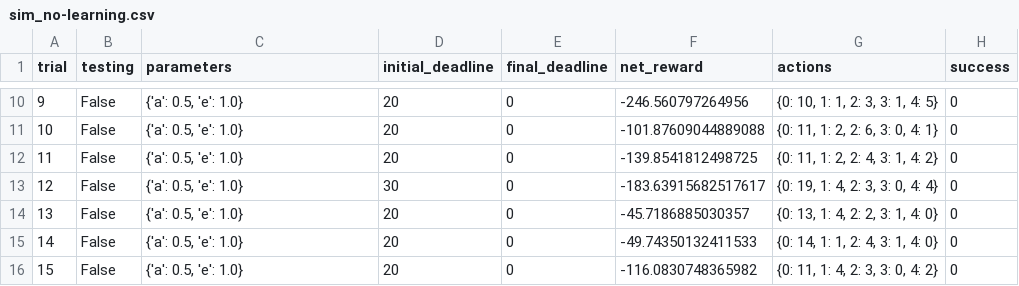
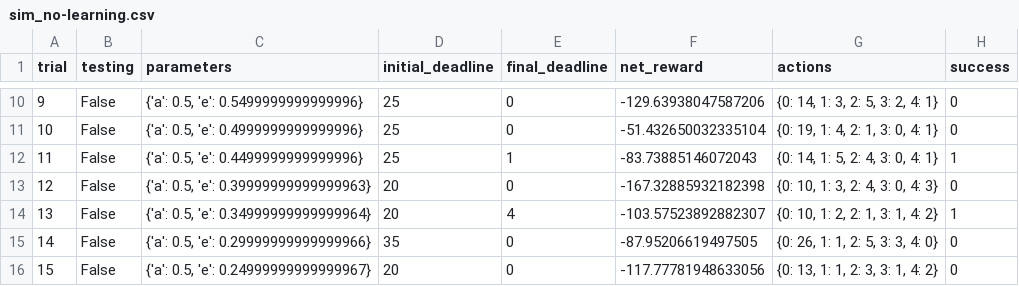
Before and after one commit to shubhamdotjain/smartcab, a CSV file: logs/sim_no-learning.csv, drawn as a sheet; only a part is shown, gaps mark what is left out; the diff covers the shown part only.

```diff
--- a/logs/sim_no-learning.csv
+++ b/logs/sim_no-learning.csv
@@ -10,7 +10,7 @@ trial,testing,parameters,initial_deadline,final_deadline,net_reward,actions,succ
-9,False,"{'a': 0.5, 'e': 1.0}",20,0,-246.560797264956,"{0: 10, 1: 1, 2: 3, 3: 1, 4: 5}",0
-10,False,"{'a': 0.5, 'e': 1.0}",20,0,-101.87609044889088,"{0: 11, 1: 2, 2: 6, 3: 0, 4: 1}",0
-11,False,"{'a': 0.5, 'e': 1.0}",20,0,-139.8541812498725,"{0: 11, 1: 2, 2: 4, 3: 1, 4: 2}",0
-12,False,"{'a': 0.5, 'e': 1.0}",30,0,-183.63915682517617,"{0: 19, 1: 4, 2: 3, 3: 0, 4: 4}",0
-13,False,"{'a': 0.5, 'e': 1.0}",20,0,-45.7186885030357,"{0: 13, 1: 4, 2: 2, 3: 1, 4: 0}",0
-14,False,"{'a': 0.5, 'e': 1.0}",20,0,-49.74350132411533,"{0: 14, 1: 1, 2: 4, 3: 1, 4: 0}",0
-15,False,"{'a': 0.5, 'e': 1.0}",20,0,-116.0830748365982,"{0: 11, 1: 4, 2: 3, 3: 0, 4: 2}",0
+9,False,"{'a': 0.5, 'e': 0.5499999999999996}",25,0,-129.63938047587206,"{0: 14, 1: 3, 2: 5, 3: 2, 4: 1}",0
+10,False,"{'a': 0.5, 'e': 0.4999999999999996}",25,0,-51.432650032335104,"{0: 19, 1: 4, 2: 1, 3: 0, 4: 1}",0
+11,False,"{'a': 0.5, 'e': 0.4499999999999996}",25,1,-83.73885146072043,"{0: 14, 1: 5, 2: 4, 3: 0, 4: 1}",1
+12,False,"{'a': 0.5, 'e': 0.39999999999999963}",20,0,-167.32885932182398,"{0: 10, 1: 3, 2: 4, 3: 0, 4: 3}",0
+13,False,"{'a': 0.5, 'e': 0.34999999999999964}",20,4,-103.57523892882307,"{0: 10, 1: 2, 2: 1, 3: 1, 4: 2}",1
+14,False,"{'a': 0.5, 'e': 0.29999999999999966}",35,0,-87.95206619497505,"{0: 26, 1: 1, 2: 5, 3: 3, 4: 0}",0
+15,False,"{'a': 0.5, 'e': 0.24999999999999967}",20,0,-117.77781948633056,"{0: 13, 1: 1, 2: 3, 3: 1, 4: 2}",0
```
Also changed, not shown: 91 edited cells elsewhere in this file, logs/sim_default-learning.csv, 7 other files.
